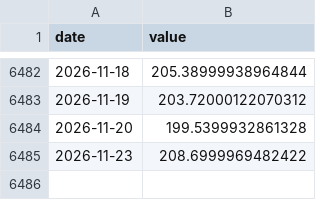
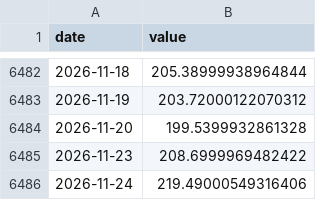
Before and after one commit to Hwang-gu/macro-invest-monitor, a CSV file: data/raw/us_bio.csv, drawn as a sheet; only a part is shown, gaps mark what is left out; the diff names each change by its address in the sheet, - before the commit and + after, or states it on an @@ line.

```diff
--- a/data/raw/us_bio.csv
+++ b/data/raw/us_bio.csv
+row 6486: 2026-11-24 | 219.49000549316406
```
Also changed, not shown: data/raw/kosdaq.csv, data/raw/kospi.csv, 26 other files.
